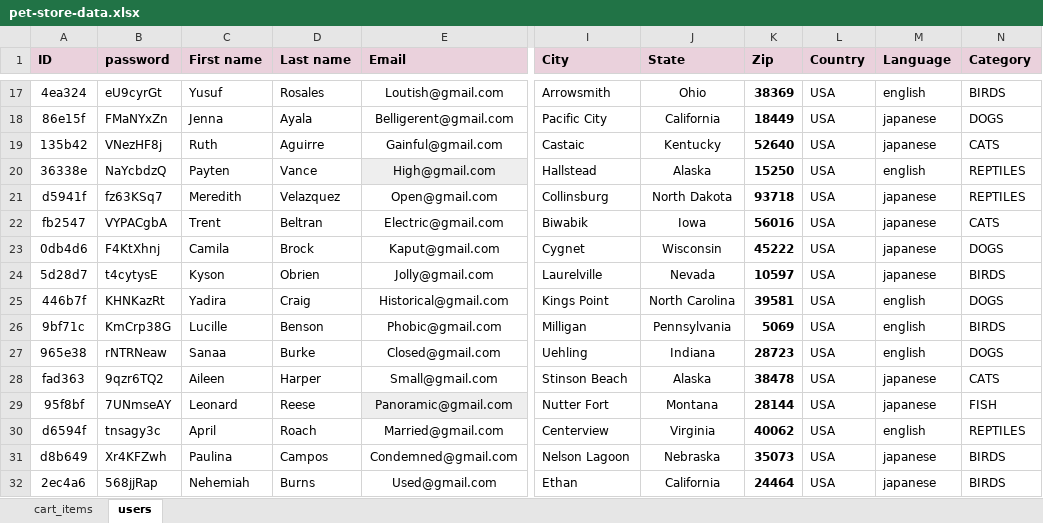
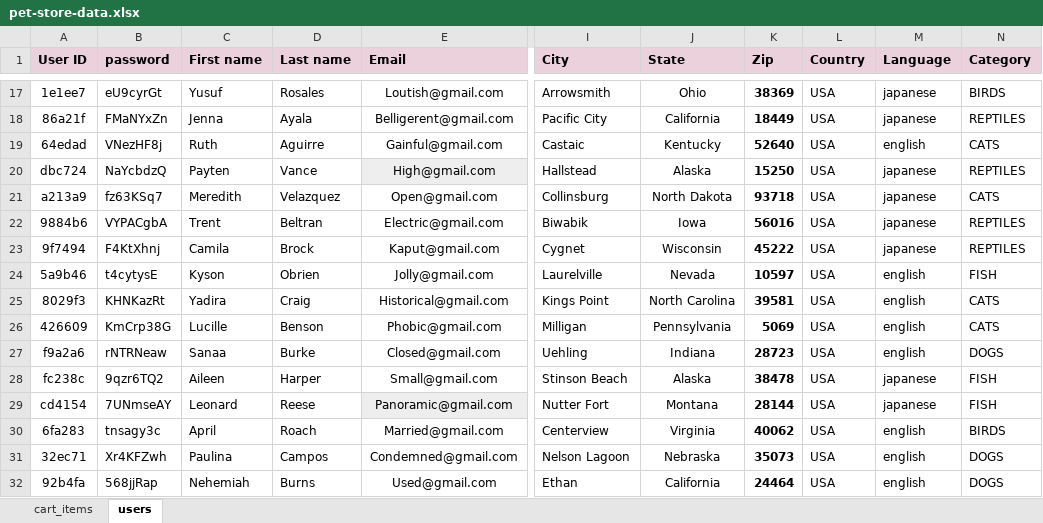
Before and after one commit to PetkovicStefan/FinalProject, an Excel workbook: data/pet-store-data.xlsx, sheet users, drawn as a sheet; only a part is shown, gaps mark what is left out; values as stored, in another font and other column widths than the file's, no borders; the diff covers the shown part only; the diff names each change by its address in the sheet, - before the commit and + after, or states it on an @@ line.

```diff
--- a/data/pet-store-data.xlsx (sheet users)
+++ b/data/pet-store-data.xlsx (sheet users)
-A1: ID
+A1: User ID
-A17 (User ID): 4ea324
+A17 (User ID): 1e1ee7
-M17 (Language): english
+M17 (Language): japanese
-A18 (User ID): 86e15f
+A18 (User ID): 86a21f
-N18 (Category): DOGS
+N18 (Category): REPTILES
-A19 (User ID): 135b42
+A19 (User ID): 64edad
-M19 (Language): japanese
+M19 (Language): english
-A20 (User ID): 36338e
+A20 (User ID): dbc724
-M20 (Language): english
+M20 (Language): japanese
-A21 (User ID): d5941f
+A21 (User ID): a213a9
-N21 (Category): REPTILES
+N21 (Category): CATS
-A22 (User ID): fb2547
+A22 (User ID): 9884b6
-N22 (Category): CATS
+N22 (Category): REPTILES
-A23 (User ID): 0db4d6
+A23 (User ID): 9f7494
-N23 (Category): DOGS
+N23 (Category): REPTILES
-A24 (User ID): 5d28d7
+A24 (User ID): 5a9b46
-M24 (Language): japanese
+M24 (Language): english
-N24 (Category): BIRDS
+N24 (Category): FISH
-A25 (User ID): 446b7f
+A25 (User ID): 8029f3
-N25 (Category): DOGS
+N25 (Category): CATS
-A26 (User ID): 9bf71c
+A26 (User ID): 426609
-N26 (Category): BIRDS
+N26 (Category): CATS
-A27 (User ID): 965e38
+A27 (User ID): f9a2a6
-A28 (User ID): fad363
+A28 (User ID): fc238c
-N28 (Category): CATS
+N28 (Category): FISH
-A29 (User ID): 95f8bf
+A29 (User ID): cd4154
-A30 (User ID): d6594f
+A30 (User ID): 6fa283
-N30 (Category): REPTILES
+N30 (Category): BIRDS
-A31 (User ID): d8b649
+A31 (User ID): 32ec71
-M31:M32 (Language): japanese
+M31:M32 (Language): english
-N31:N32 (Category): BIRDS
+N31:N32 (Category): DOGS
-A32 (User ID): 2ec4a6
+A32 (User ID): 92b4fa
```
Also changed, not shown: 75 edited cells elsewhere in this sheet, 31 other files.
